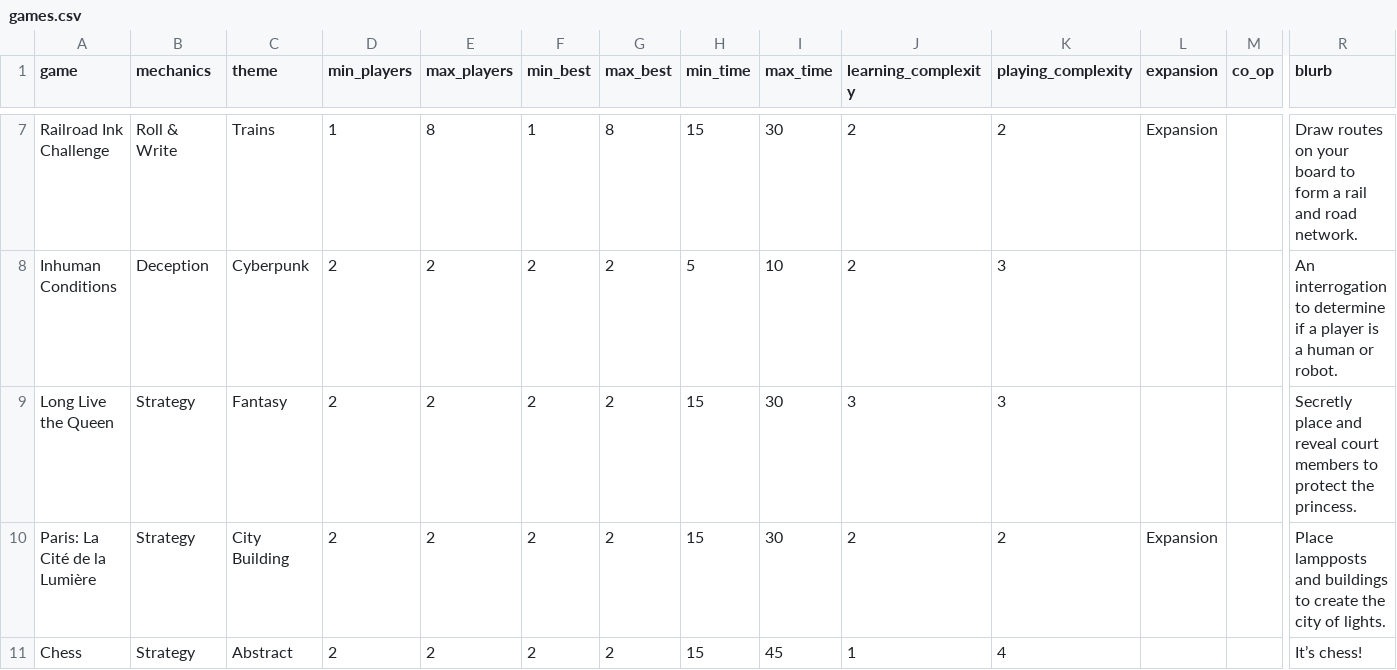
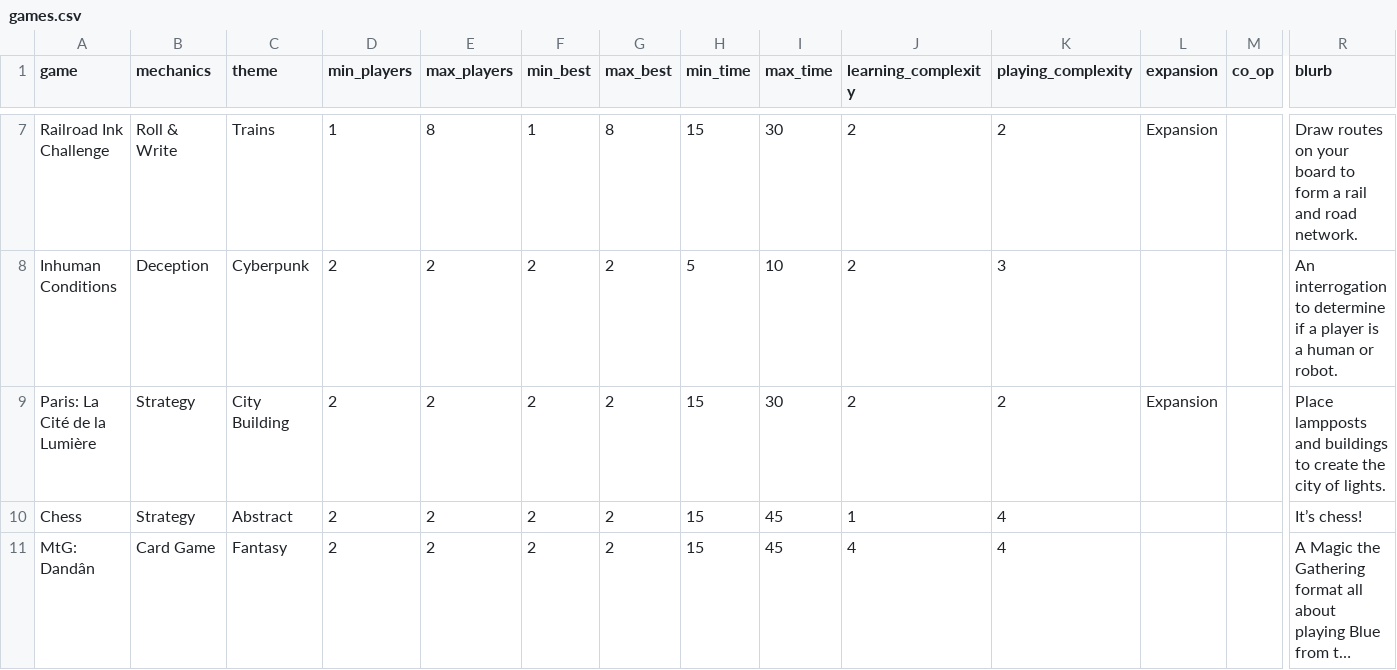
Before and after one commit to carey-james/Games-List, a CSV file: games.csv, drawn as a sheet; only a part is shown, gaps mark what is left out; the shorter side is filled out with more unchanged rows; long unchanged cells end in …; rows hold the shown columns only; the diff covers the shown part only; the diff names each change by its address in the sheet, - before the commit and + after, or states it on an @@ line.

```diff
--- a/games.csv
+++ b/games.csv
-row 9: Long Live the Queen | Strategy | Fantasy | 2 | 2 | 2 | 2 | 15 | 30 | 3 | 3 |  |  | Secretly place and reveal court members to protect the princess.
```
Also changed, not shown: 4 removed rows elsewhere in this file, 1 other file.
